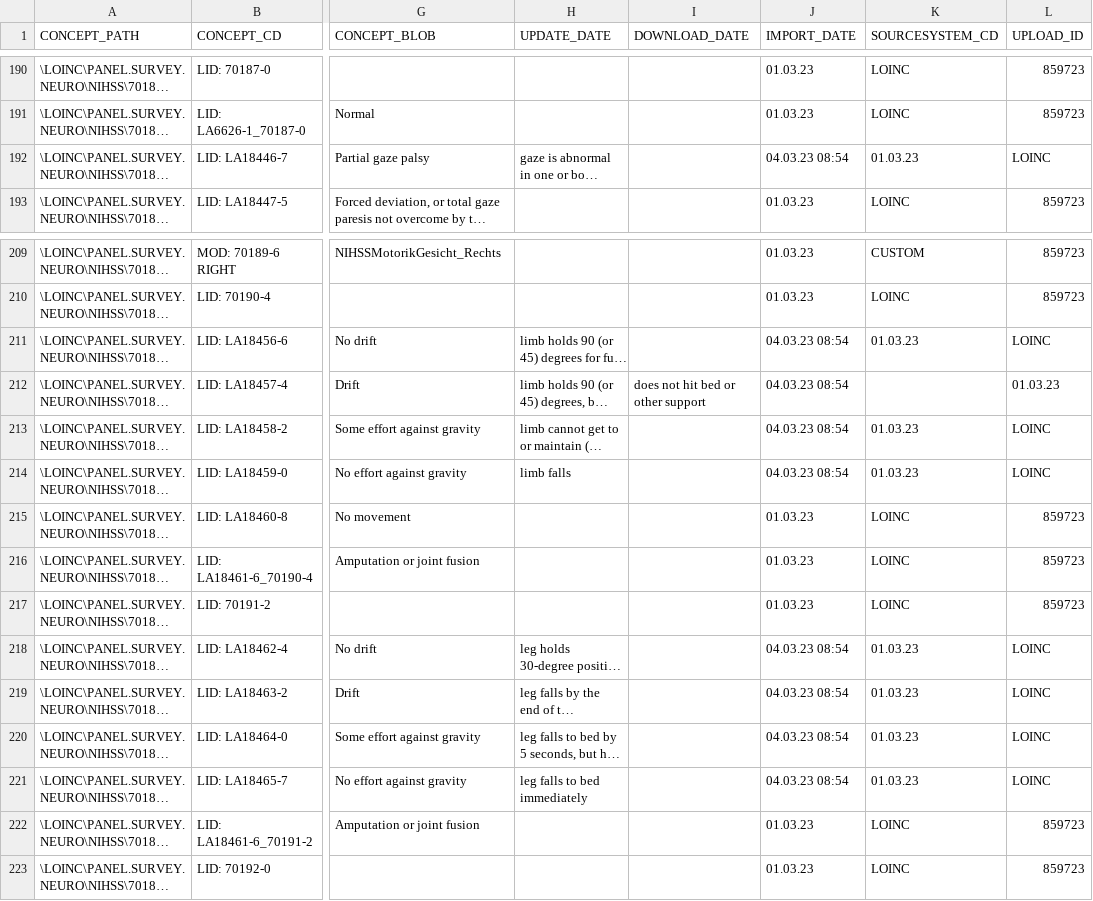
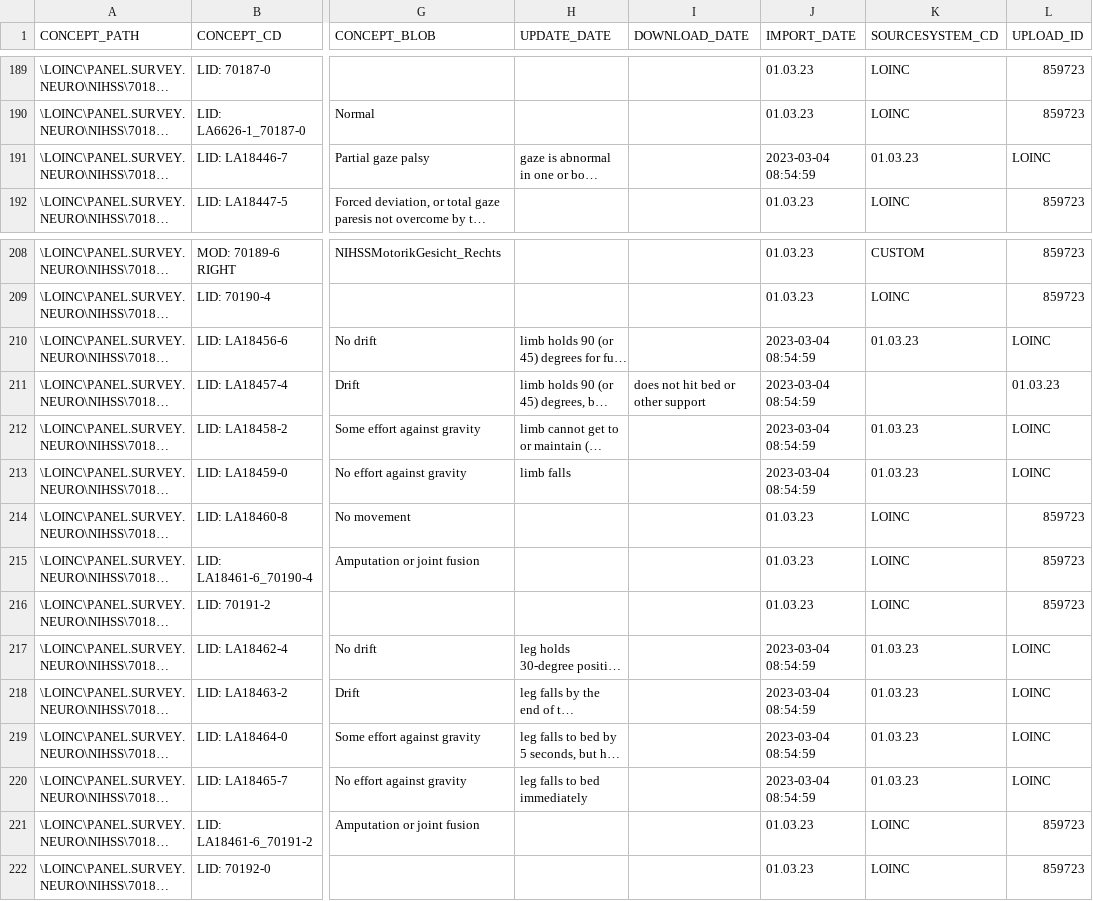
Before and after one commit to stebro01/BEST, a CSV file: db/app/public/table_templates/CONCEPT_DIMENSION.csv, drawn as a sheet; only a part is shown, gaps mark what is left out; long unchanged cells end in …; addresses are those after the commit; the diff covers the shown part only; the diff names each change by its address in the sheet, - before the commit and + after, or states it on an @@ line.

```diff
--- a/db/app/public/table_templates/CONCEPT_DIMENSION.csv
+++ b/db/app/public/table_templates/CONCEPT_DIMENSION.csv
-J191 (IMPORT_DATE): 04.03.23 08:54
+J191 (IMPORT_DATE): 2023-03-04 08:54:59
-J210:J213 (IMPORT_DATE): 04.03.23 08:54
+J210:J213 (IMPORT_DATE): 2023-03-04 08:54:59
-J217:J220 (IMPORT_DATE): 04.03.23 08:54
+J217:J220 (IMPORT_DATE): 2023-03-04 08:54:59
```
Also changed, not shown: 1 removed row and 12 edited cells elsewhere in this file, 3 other files.
